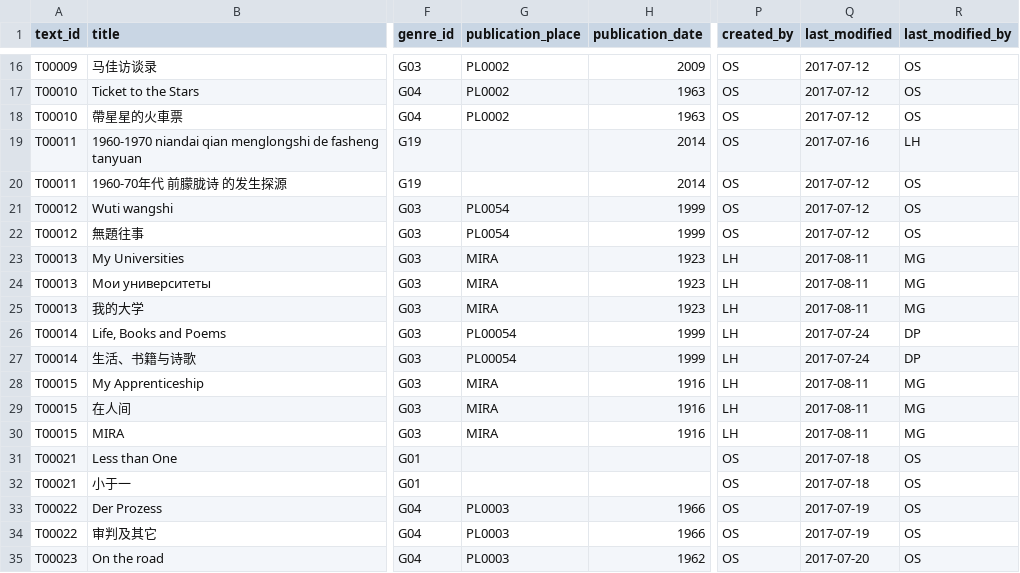
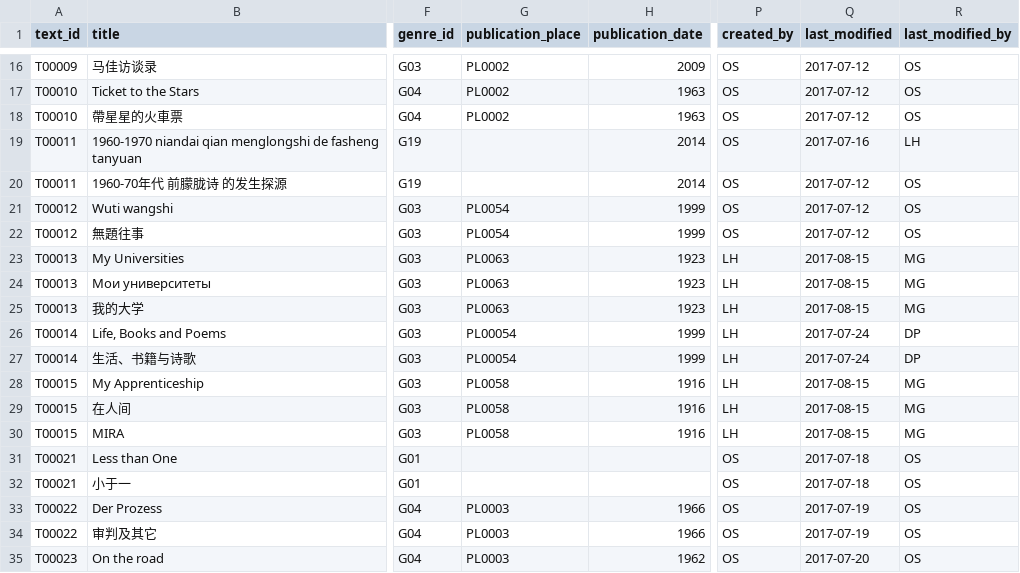
Before and after one commit to duncdrum/mini-reading, a CSV file: Text.csv, drawn as a sheet; only a part is shown, gaps mark what is left out; the diff names each change by its address in the sheet, - before the commit and + after, or states it on an @@ line.

```diff
--- a/Text.csv
+++ b/Text.csv
-G23:G25 (publication_place): MIRA
+G23:G25 (publication_place): PL0063
-Q23:Q25 (last_modified): 2017-08-11
+Q23:Q25 (last_modified): 2017-08-15
-G28:G30 (publication_place): MIRA
+G28:G30 (publication_place): PL0058
-Q28:Q30 (last_modified): 2017-08-11
+Q28:Q30 (last_modified): 2017-08-15
```
Also changed, not shown: Place.csv.
